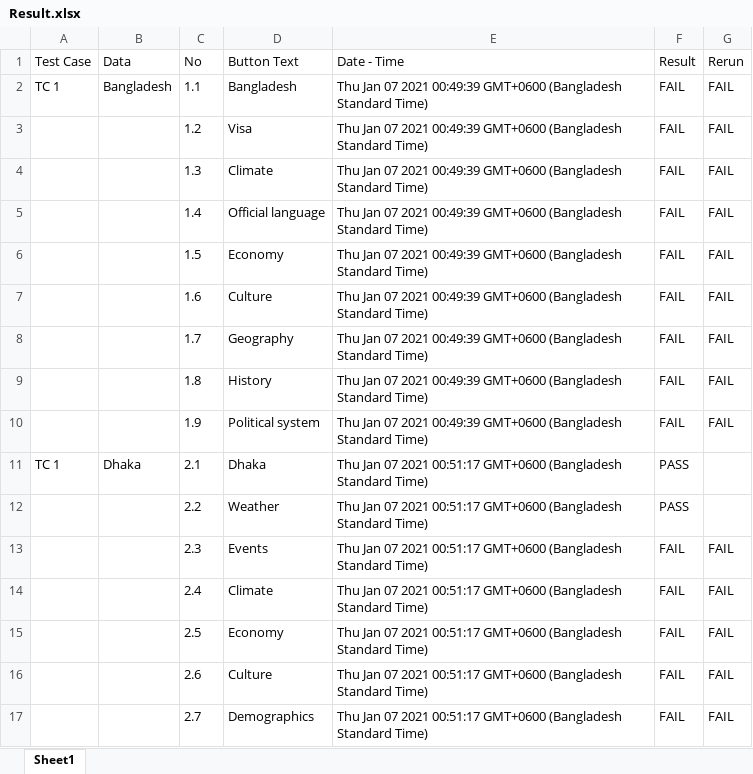
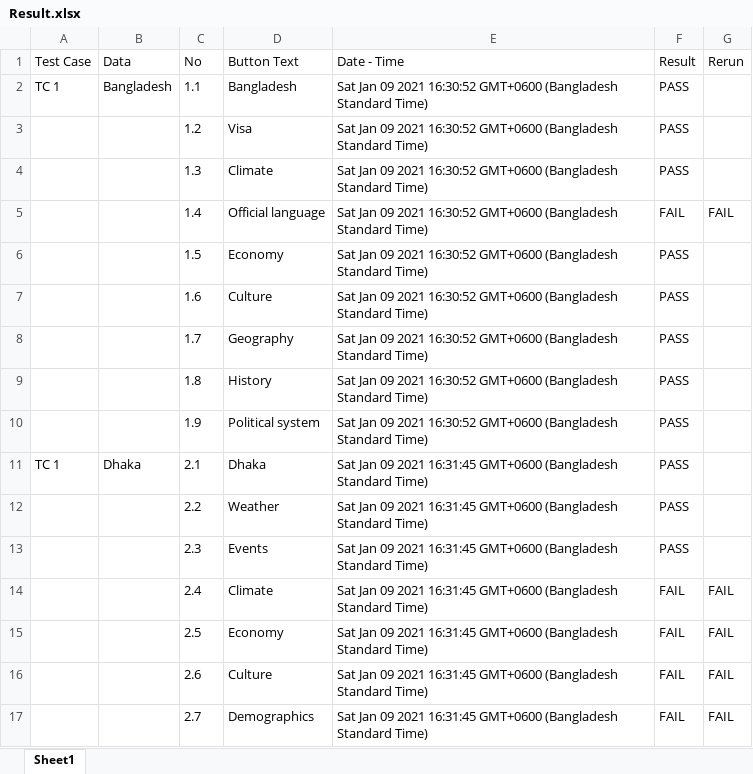
Before and after one commit to rjabdurrahman/google_result_scarper, an Excel workbook: Result.xlsx, sheet Sheet1, drawn as a sheet; values as stored, in another font and other column widths than the file's, no borders; the diff names each change by its address in the sheet, - before the commit and + after, or states it on an @@ line.

```diff
--- a/Result.xlsx (sheet Sheet1)
+++ b/Result.xlsx (sheet Sheet1)
-E2:E10 (Date - Time): Thu Jan 07 2021 00:49:39 GMT+0600 (Bangladesh…
+E2:E10 (Date - Time): Sat Jan 09 2021 16:30:52 GMT+0600 (Bangladesh…
-F2:F4 (Result): FAIL
+F2:F4 (Result): PASS
-G2:G4 (Rerun): FAIL
+G2:G4 (Rerun): (empty)
-F6:F10 (Result): FAIL
+F6:F10 (Result): PASS
-G6:G10 (Rerun): FAIL
+G6:G10 (Rerun): (empty)
-E11:E17 (Date - Time): Thu Jan 07 2021 00:51:17 GMT+0600 (Bangladesh…
+E11:E17 (Date - Time): Sat Jan 09 2021 16:31:45 GMT+0600 (Bangladesh…
-F13 (Result): FAIL
+F13 (Result): PASS
-G13 (Rerun): FAIL
+G13 (Rerun): (empty)
```
Also changed, not shown: 11 other files.
